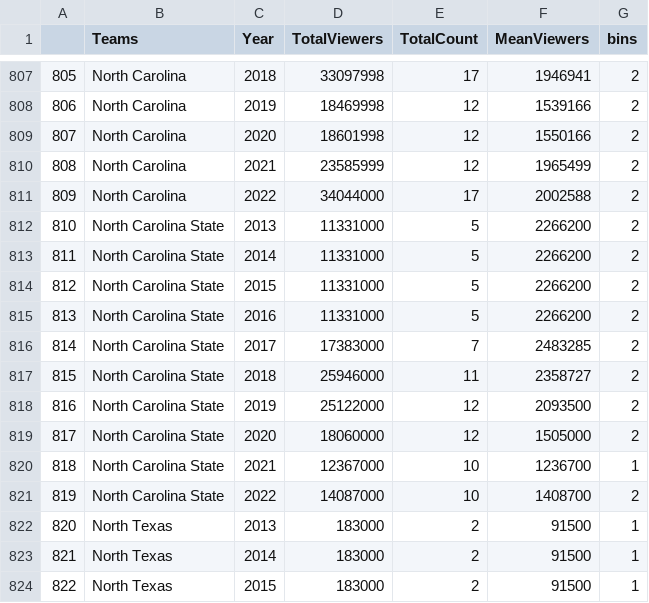
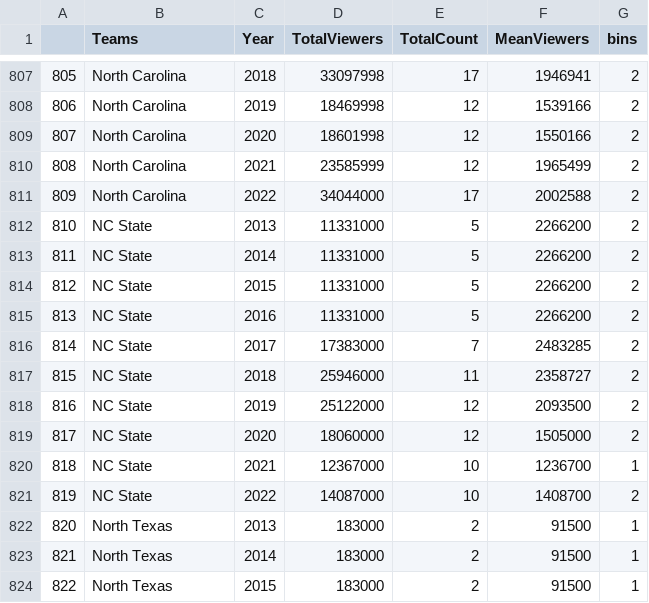
Before and after one commit to mike-mccomiskey/tvratings-cfbpredictions, a CSV file: lookupdf.csv, drawn as a sheet; only a part is shown, gaps mark what is left out.

```diff
--- a/lookupdf.csv
+++ b/lookupdf.csv
@@ -811,12 +811,12 @@
 809,North Carolina,2022,34044000,17,2002588,2
-810,North Carolina State,2013,11331000,5,2266200,2
-811,North Carolina State,2014,11331000,5,2266200,2
-812,North Carolina State,2015,11331000,5,2266200,2
-813,North Carolina State,2016,11331000,5,2266200,2
-814,North Carolina State,2017,17383000,7,2483285,2
-815,North Carolina State,2018,25946000,11,2358727,2
-816,North Carolina State,2019,25122000,12,2093500,2
-817,North Carolina State,2020,18060000,12,1505000,2
-818,North Carolina State,2021,12367000,10,1236700,1
-819,North Carolina State,2022,14087000,10,1408700,2
+810,NC State,2013,11331000,5,2266200,2
+811,NC State,2014,11331000,5,2266200,2
+812,NC State,2015,11331000,5,2266200,2
+813,NC State,2016,11331000,5,2266200,2
+814,NC State,2017,17383000,7,2483285,2
+815,NC State,2018,25946000,11,2358727,2
+816,NC State,2019,25122000,12,2093500,2
+817,NC State,2020,18060000,12,1505000,2
+818,NC State,2021,12367000,10,1236700,1
+819,NC State,2022,14087000,10,1408700,2
 820,North Texas,2013,183000,2,91500,1
```
Also changed, not shown: 2022withpredictions.csv.
